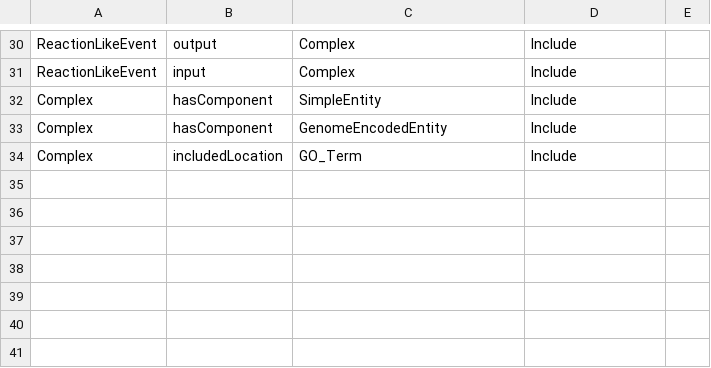
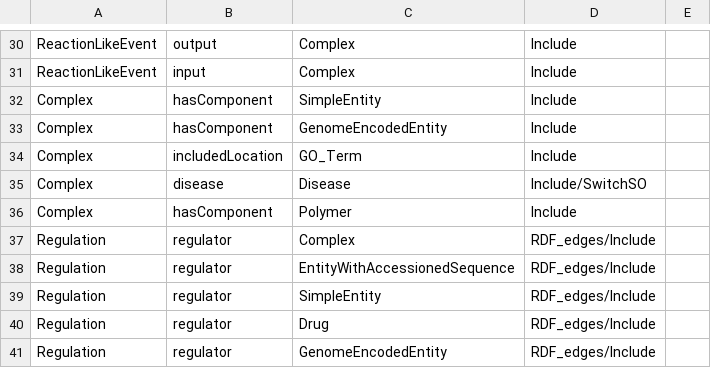
Before and after one commit to RobokopU24/ORION, a CSV file: parsers/Reactome/src/reactomeContents_CriticalTriples.csv, drawn as a sheet; only a part is shown, gaps mark what is left out.

Commit message:
Updated Reactome parser to include Complex nodes and gene expression regulation edges.

```diff
--- a/parsers/Reactome/src/reactomeContents_CriticalTriples.csv
+++ b/parsers/Reactome/src/reactomeContents_CriticalTriples.csv
@@ -34 +34,8 @@ Complex,hasComponent,GenomeEncodedEntity,Include,
 Complex,includedLocation,GO_Term,Include,
+Complex,disease,Disease,Include/SwitchSO,
+Complex,hasComponent,Polymer,Include,
+Regulation,regulator,Complex,RDF_edges/Include,
+Regulation,regulator,EntityWithAccessionedSequence,RDF_edges/Include,
+Regulation,regulator,SimpleEntity,RDF_edges/Include,
+Regulation,regulator,Drug,RDF_edges/Include,
+Regulation,regulator,GenomeEncodedEntity,RDF_edges/Include,
```
Also changed, not shown: 1 other file.
